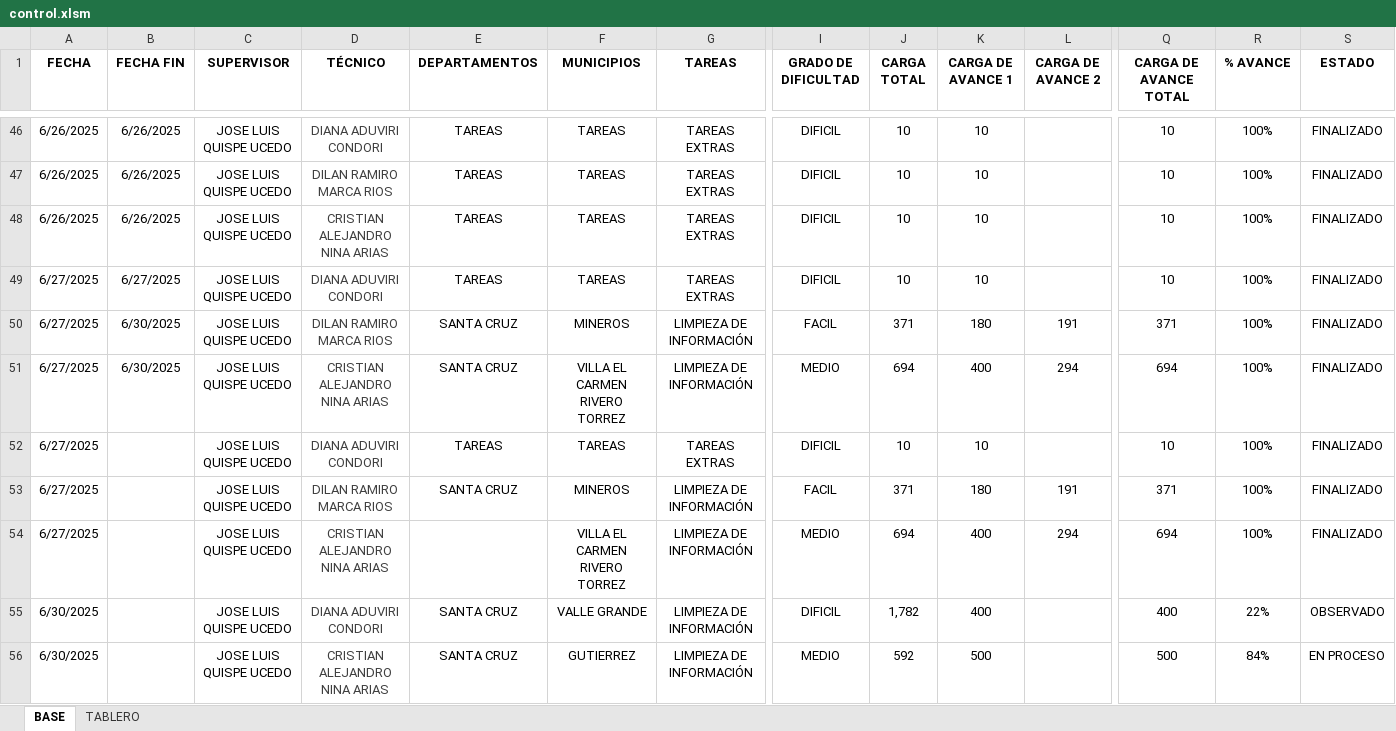
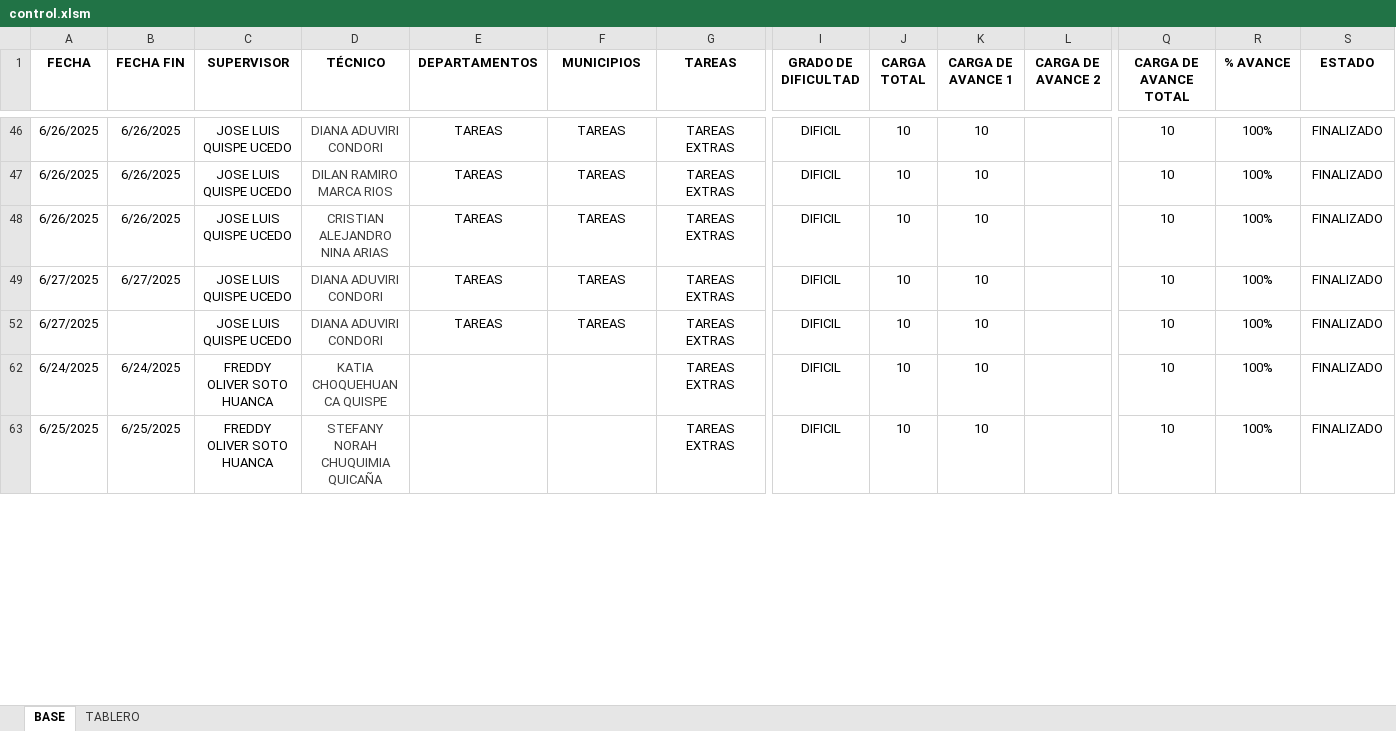
Before and after one commit to Geovisor2025/CartografiaCA, an Excel workbook: files/control.xlsm, sheet BASE, drawn as a sheet; only a part is shown, gaps mark what is left out; the shorter side is filled out with more unchanged rows; values as stored, in another font and other column widths than the file's, no borders; conditional formats and table styles not drawn; removed rows and columns are numbered as before the commit, all else as after; rows hold the shown columns only; the diff covers the shown part only; the diff names each change by its address in the sheet, - before the commit and + after, or states it on an @@ line.

```diff
--- a/files/control.xlsm (sheet BASE)
+++ b/files/control.xlsm (sheet BASE)
@@ row 50 hidden: 6/27/2025 | 6/30/2025 | JOSE LUIS QUISPE UCEDO | DILAN RAMIRO MARCA RIOS | SANTA CRUZ | MINEROS | LIMPIEZA DE INFORMACIÓN | FACIL | 371 | 180 | 191 | 371 | 100% | FINALIZADO @@
@@ row 51 hidden: 6/27/2025 | 6/30/2025 | JOSE LUIS QUISPE UCEDO | CRISTIAN ALEJANDRO NINA ARIAS | SANTA CRUZ | VILLA EL CARMEN RIVERO TORREZ | LIMPIEZA DE INFORMACIÓN | MEDIO | 694 | 400 | 294 | 694 | 100% | FINALIZADO @@
@@ row 53 hidden: 6/27/2025 |  | JOSE LUIS QUISPE UCEDO | DILAN RAMIRO MARCA RIOS | SANTA CRUZ | MINEROS | LIMPIEZA DE INFORMACIÓN | FACIL | 371 | 180 | 191 | 371 | 100% | FINALIZADO @@
-row 54: 6/27/2025 |  | JOSE LUIS QUISPE UCEDO | CRISTIAN ALEJANDRO NINA ARIAS |  | VILLA EL CARMEN RIVERO TORREZ | LIMPIEZA DE INFORMACIÓN | MEDIO | 694 | 400 | 294 | 694 | 100% | FINALIZADO
-row 55: 6/30/2025 |  | JOSE LUIS QUISPE UCEDO | DIANA ADUVIRI CONDORI | SANTA CRUZ | VALLE GRANDE | LIMPIEZA DE INFORMACIÓN | DIFICIL | 1,782 | 400 |  | 400 | 22% | OBSERVADO
-row 56: 6/30/2025 |  | JOSE LUIS QUISPE UCEDO | CRISTIAN ALEJANDRO NINA ARIAS | SANTA CRUZ | GUTIERREZ | LIMPIEZA DE INFORMACIÓN | MEDIO | 592 | 500 |  | 500 | 84% | EN PROCESO
```
Also changed, not shown: 37 added rows, 39 hidden or unhidden rows, 1 edited cell and cell formats elsewhere in this sheet, sheet TABLERO, hidden cells, charts or pictures.
